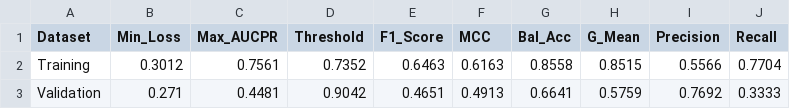
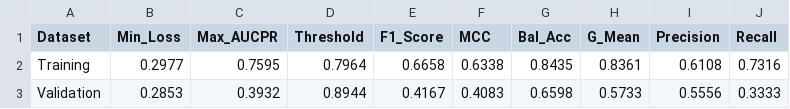
Before and after one commit to Yousef-Elshahat-Ibrahim/Senior-Project-2, a CSV file: Results/csv results/CNN_model_fourth_objective.csv, drawn as a sheet.

```diff
--- a/Results/csv results/CNN_model_fourth_objective.csv
+++ b/Results/csv results/CNN_model_fourth_objective.csv
@@ -1,3 +1,3 @@
 Dataset,Min_Loss,Max_AUCPR,Threshold,F1_Score,MCC,Bal_Acc,G_Mean,Precision,Recall
-Training,0.3012,0.7561,0.7352,0.6463,0.6163,0.8558,0.8515,0.5566,0.7704
-Validation,0.271,0.4481,0.9042,0.4651,0.4913,0.6641,0.5759,0.7692,0.3333
+Training,0.2977,0.7595,0.7964,0.6658,0.6338,0.8435,0.8361,0.6108,0.7316
+Validation,0.2853,0.3932,0.8944,0.4167,0.4083,0.6598,0.5733,0.5556,0.3333
```
Also changed, not shown: Results/csv results/CNN_model_second_objective.csv, Results/csv results/Final_model_main_objective.csv, 28 other files.
